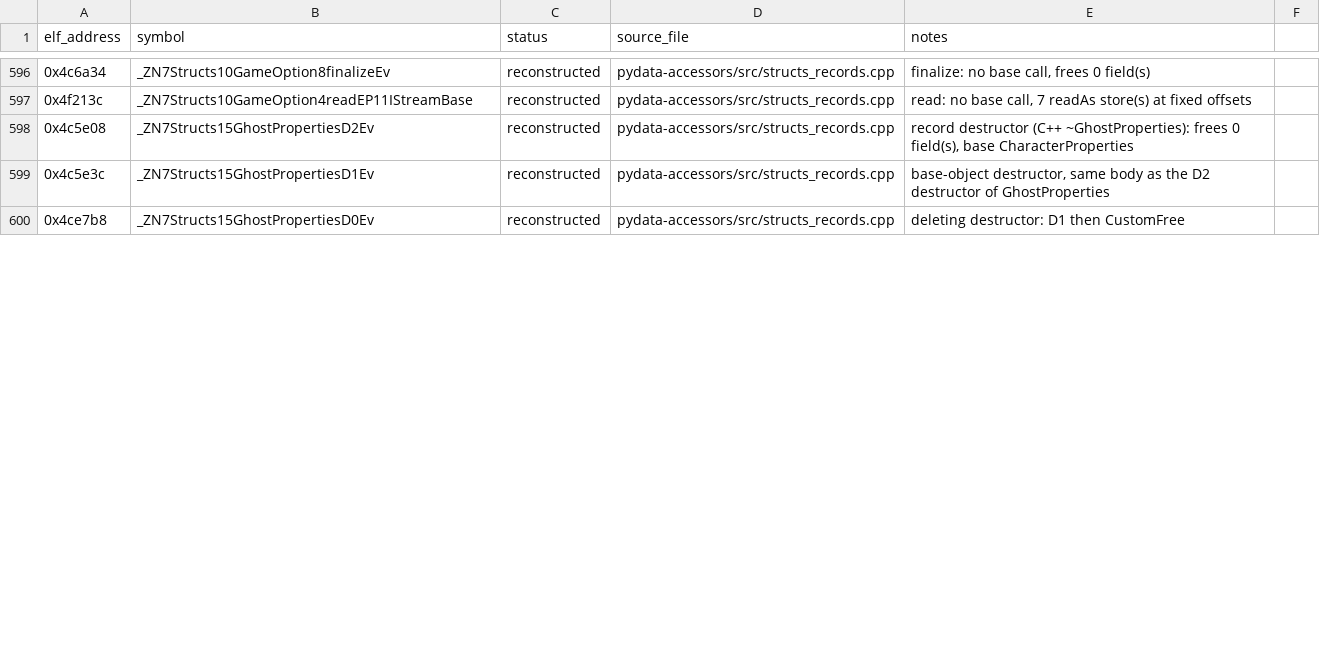
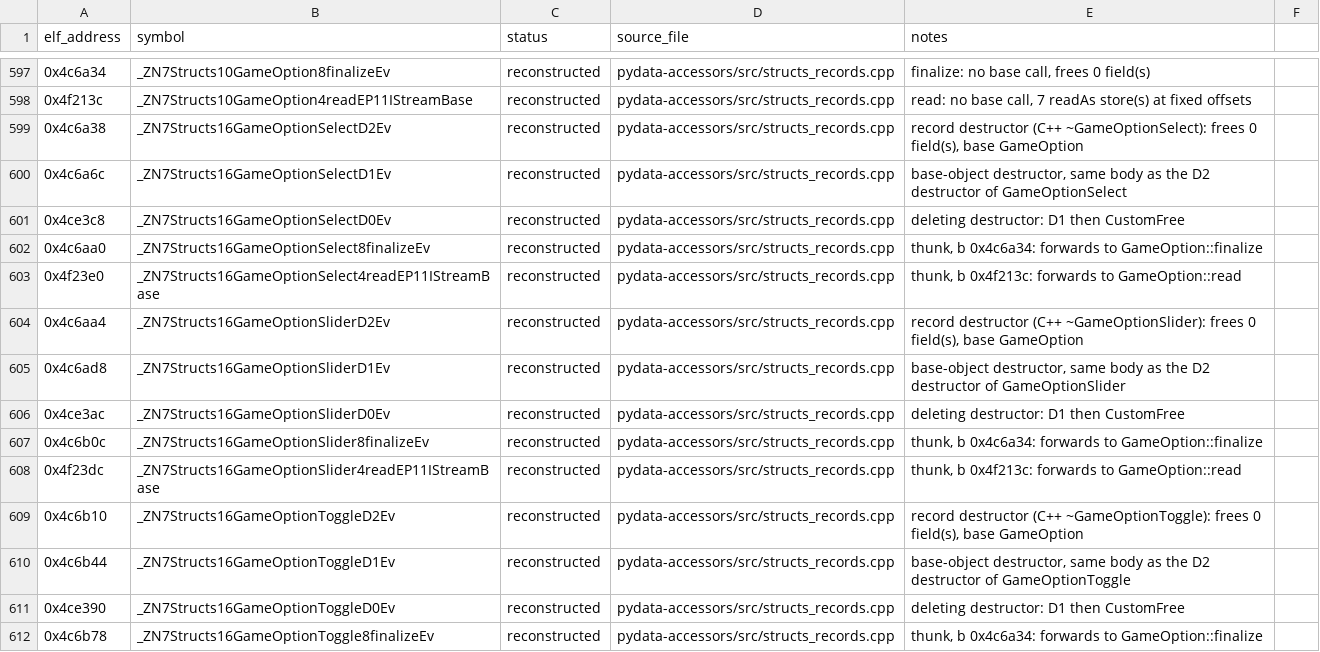
Before and after one commit to AdamCelermajer/DH_sc, a CSV file: port/decomp-reconstruction/pydata-accessors/ledger.csv, drawn as a sheet; only a part is shown, gaps mark what is left out; the shorter side is filled out with more unchanged rows; the diff covers the shown part only.

```diff
--- a/port/decomp-reconstruction/pydata-accessors/ledger.csv
+++ b/port/decomp-reconstruction/pydata-accessors/ledger.csv
@@ -597 +598,15 @@ elf_address,symbol,status,source_file,notes
 0x4f213c,_ZN7Structs10GameOption4readEP11IStreamBase,reconstructed,pydata-accessors/src/structs_records.cpp,"read: no base call, 7 readAs store(s) at fixed offsets"
+0x4c6a38,_ZN7Structs16GameOptionSelectD2Ev,reconstructed,pydata-accessors/src/structs_records.cpp,"record destructor (C++ ~GameOptionSelect): frees 0 field(s), base GameOption"
+0x4c6a6c,_ZN7Structs16GameOptionSelectD1Ev,reconstructed,pydata-accessors/src/structs_records.cpp,"base-object destructor, same body as the D2 destructor of GameOptionSelect"
+0x4ce3c8,_ZN7Structs16GameOptionSelectD0Ev,reconstructed,pydata-accessors/src/structs_records.cpp,deleting destructor: D1 then CustomFree
+0x4c6aa0,_ZN7Structs16GameOptionSelect8finalizeEv,reconstructed,pydata-accessors/src/structs_records.cpp,"thunk, b 0x4c6a34: forwards to GameOption::finalize"
+0x4f23e0,_ZN7Structs16GameOptionSelect4readEP11IStreamBase,reconstructed,pydata-accessors/src/structs_records.cpp,"thunk, b 0x4f213c: forwards to GameOption::read"
+0x4c6aa4,_ZN7Structs16GameOptionSliderD2Ev,reconstructed,pydata-accessors/src/structs_records.cpp,"record destructor (C++ ~GameOptionSlider): frees 0 field(s), base GameOption"
+0x4c6ad8,_ZN7Structs16GameOptionSliderD1Ev,reconstructed,pydata-accessors/src/structs_records.cpp,"base-object destructor, same body as the D2 destructor of GameOptionSlider"
+0x4ce3ac,_ZN7Structs16GameOptionSliderD0Ev,reconstructed,pydata-accessors/src/structs_records.cpp,deleting destructor: D1 then CustomFree
+0x4c6b0c,_ZN7Structs16GameOptionSlider8finalizeEv,reconstructed,pydata-accessors/src/structs_records.cpp,"thunk, b 0x4c6a34: forwards to GameOption::finalize"
+0x4f23dc,_ZN7Structs16GameOptionSlider4readEP11IStreamBase,reconstructed,pydata-accessors/src/structs_records.cpp,"thunk, b 0x4f213c: forwards to GameOption::read"
+0x4c6b10,_ZN7Structs16GameOptionToggleD2Ev,reconstructed,pydata-accessors/src/structs_records.cpp,"record destructor (C++ ~GameOptionToggle): frees 0 field(s), base GameOption"
+0x4c6b44,_ZN7Structs16GameOptionToggleD1Ev,reconstructed,pydata-accessors/src/structs_records.cpp,"base-object destructor, same body as the D2 destructor of GameOptionToggle"
+0x4ce390,_ZN7Structs16GameOptionToggleD0Ev,reconstructed,pydata-accessors/src/structs_records.cpp,deleting destructor: D1 then CustomFree
+0x4c6b78,_ZN7Structs16GameOptionToggle8finalizeEv,reconstructed,pydata-accessors/src/structs_records.cpp,"thunk, b 0x4c6a34: forwards to GameOption::finalize"
```
Also changed, not shown: 7 added rows and 89 edited cells elsewhere in this file, 5 other files.
